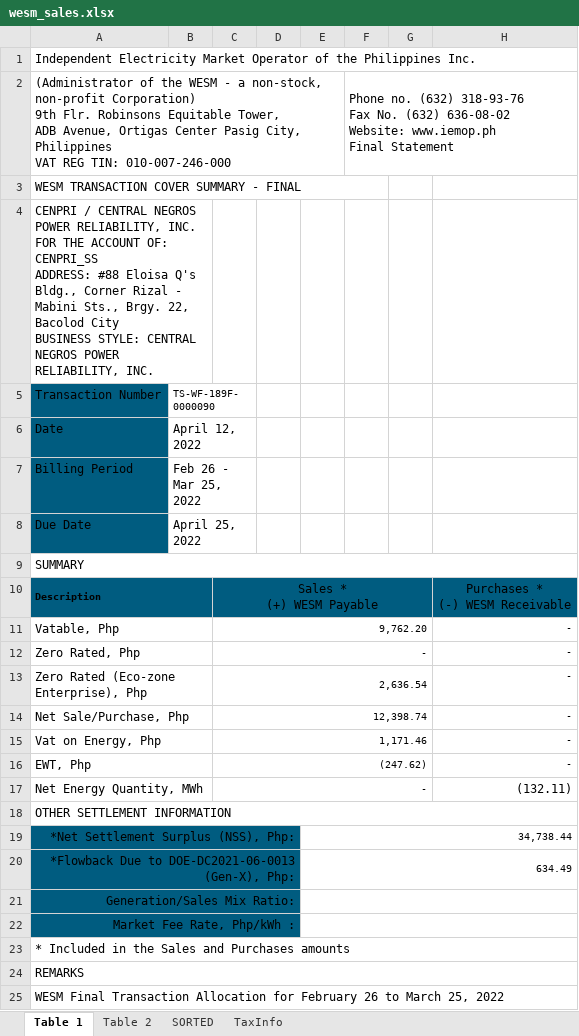
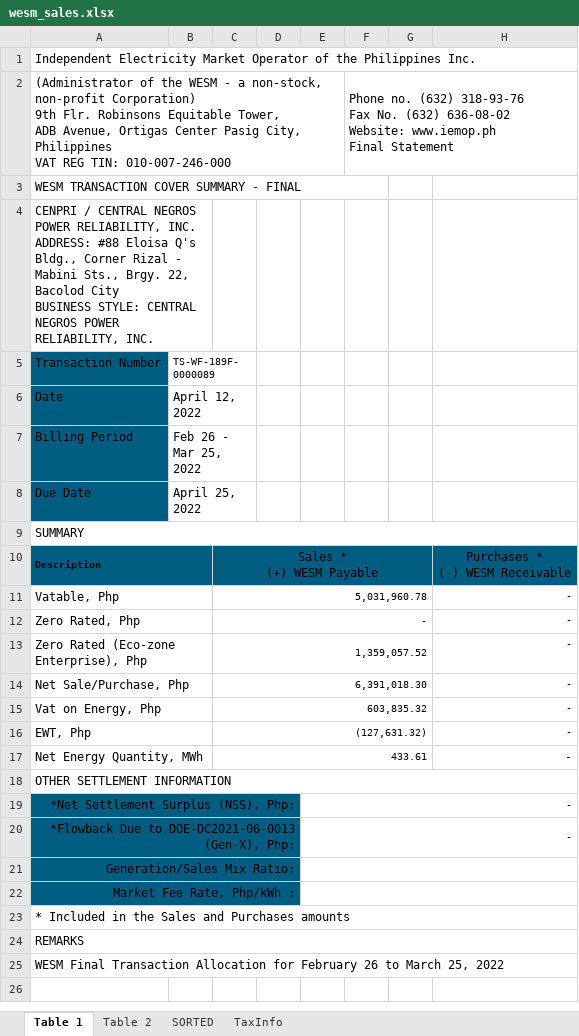
Before and after one commit to JonahBenares/accounting, an Excel workbook: uploads/excel/wesm_sales.xlsx, sheet Table 1, drawn as a sheet; values as stored, in another font and other column widths than the file's, no borders; charts and pictures not drawn; ↵ is a line break in a cell; the diff names each change by its address in the sheet, - before the commit and + after, or states it on an @@ line.

```diff
--- a/uploads/excel/wesm_sales.xlsx (sheet Table 1)
+++ b/uploads/excel/wesm_sales.xlsx (sheet Table 1)
-A4: …RELIABILITY, INC. ↵ FOR THE ACCOUNT OF: CENPRI_SS ↵ ADDRESS: #88…
+A4: …RELIABILITY, INC. ↵ ADDRESS: #88…
-B5: TS-WF-189F-0000090
+B5: TS-WF-189F-0000089
-C11: 9,762.20
+C11: 5,031,960.78
-C13: 2,636.54
+C13: 1,359,057.52
-C14: 12,398.74
+C14: 6,391,018.30
-C15: 1,171.46
+C15: 603,835.32
-C16: (247.62)
+C16: (127,631.32)
-C17: -
+C17: 433.61
-H17: (132.11)
+H17: -
-E19: 34,738.44
+E19: -
-E20: 634.49
+E20: -
```
Also changed, not shown: sheet Table 2, sheet SORTED, sheet TaxInfo, formulas that keep their value, hidden cells, 2 other files.
